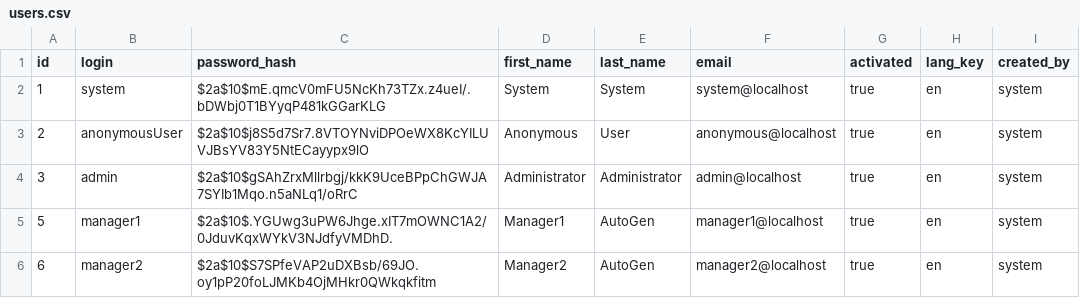
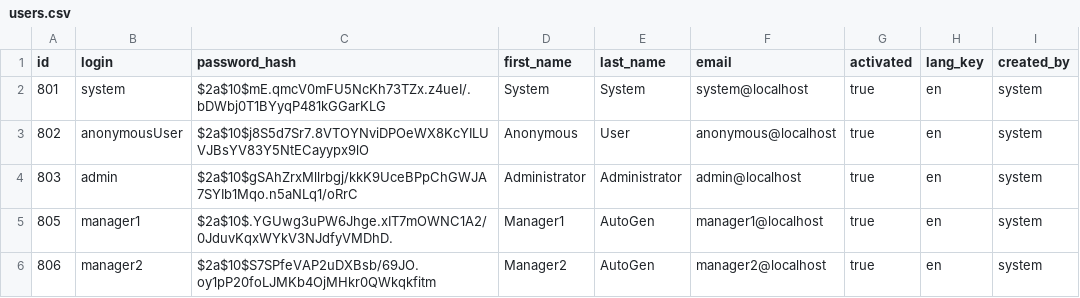
Before and after one commit to smalldatalab/ohmage-omh-dsu, a CSV file: ohmageomh-manage-server/src/main/resources/config/liquibase/users.csv, drawn as a sheet.

Commit message:
Add migration data.

```diff
--- a/ohmageomh-manage-server/src/main/resources/config/liquibase/users.csv
+++ b/ohmageomh-manage-server/src/main/resources/config/liquibase/users.csv
@@ -1,6 +1,6 @@
 id;login;password_hash;first_name;last_name;email;activated;lang_key;created_by
-1;system;$2a$10$mE.qmcV0mFU5NcKh73TZx.z4ueI/.bDWbj0T1BYyqP481kGGarKLG;System;System;system@localhost;true;en;system
-2;anonymousUser;$2a$10$j8S5d7Sr7.8VTOYNviDPOeWX8KcYILUVJBsYV83Y5NtECayypx9lO;Anonymous;User;anonymous@localhost;true;en;system
-3;admin;$2a$10$gSAhZrxMllrbgj/kkK9UceBPpChGWJA7SYIb1Mqo.n5aNLq1/oRrC;Administrator;Administrator;admin@localhost;true;en;system
-5;manager1;$2a$10$.YGUwg3uPW6Jhge.xIT7mOWNC1A2/0JduvKqxWYkV3NJdfyVMDhD.;Manager1;AutoGen;manager1@localhost;true;en;system
-6;manager2;$2a$10$S7SPfeVAP2uDXBsb/69JO.oy1pP20foLJMKb4OjMHkr0QWkqkfitm;Manager2;AutoGen;manager2@localhost;true;en;system
+801;system;$2a$10$mE.qmcV0mFU5NcKh73TZx.z4ueI/.bDWbj0T1BYyqP481kGGarKLG;System;System;system@localhost;true;en;system
+802;anonymousUser;$2a$10$j8S5d7Sr7.8VTOYNviDPOeWX8KcYILUVJBsYV83Y5NtECayypx9lO;Anonymous;User;anonymous@localhost;true;en;system
+803;admin;$2a$10$gSAhZrxMllrbgj/kkK9UceBPpChGWJA7SYIb1Mqo.n5aNLq1/oRrC;Administrator;Administrator;admin@localhost;true;en;system
+805;manager1;$2a$10$.YGUwg3uPW6Jhge.xIT7mOWNC1A2/0JduvKqxWYkV3NJdfyVMDhD.;Manager1;AutoGen;manager1@localhost;true;en;system
+806;manager2;$2a$10$S7SPfeVAP2uDXBsb/69JO.oy1pP20foLJMKb4OjMHkr0QWkqkfitm;Manager2;AutoGen;manager2@localhost;true;en;system
```
Also changed, not shown: ohmageomh-manage-server/src/main/resources/config/liquibase/participants.csv, ohmageomh-manage-server/src/main/resources/config/liquibase/surveys.csv, 12 other files.
